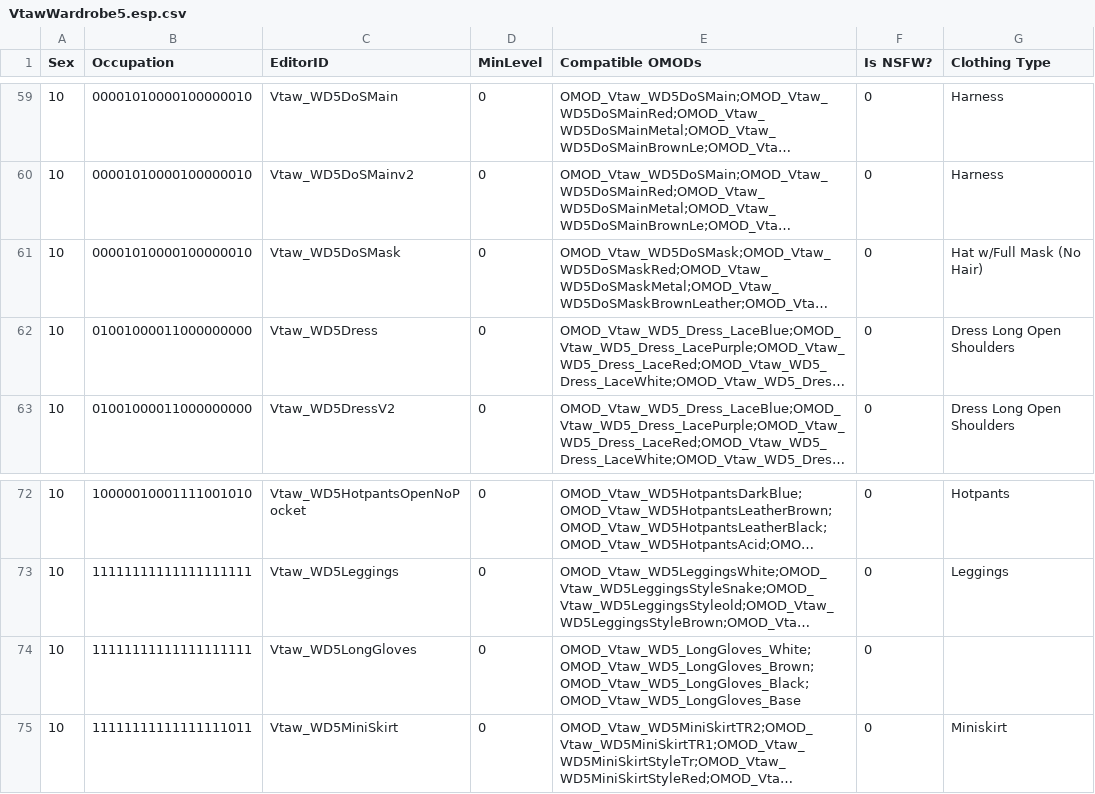
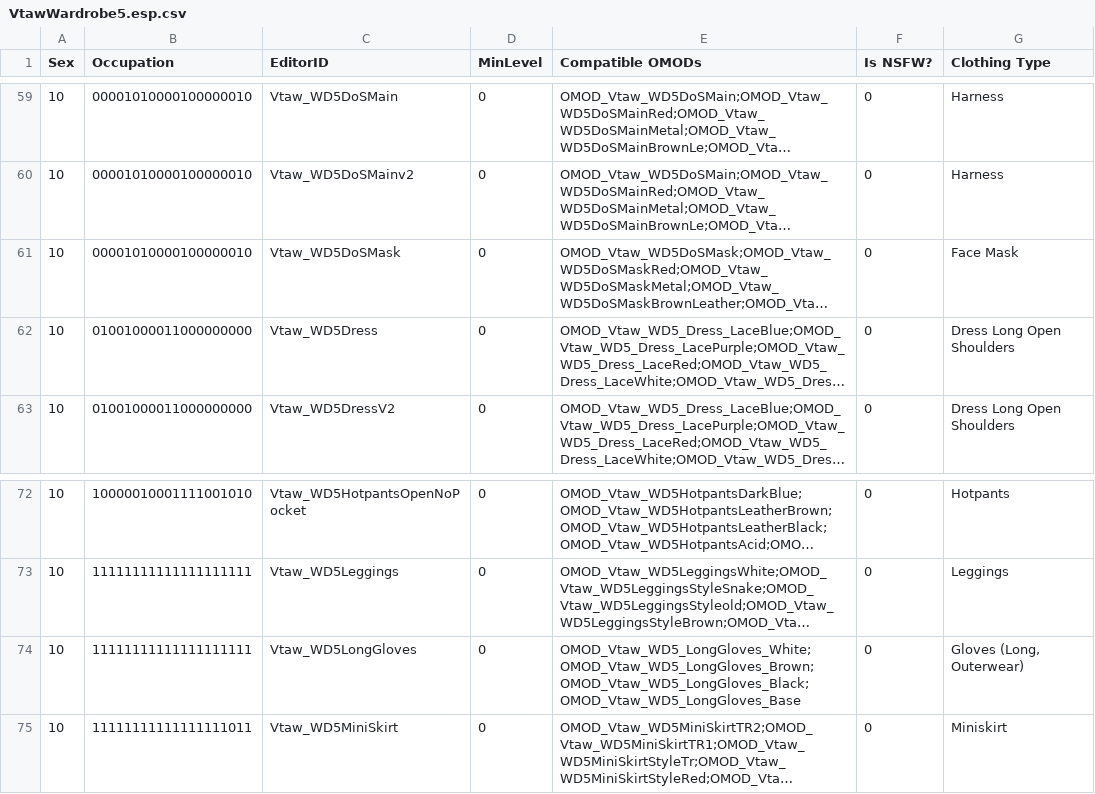
Before and after one commit to saltycricket/scscd, a CSV file: res/F4SE/Plugins/scscd/clothing/scscd_official/VtawWardrobe5.esp.csv, drawn as a sheet; only a part is shown, gaps mark what is left out; long unchanged cells end in …; the diff names each change by its address in the sheet, - before the commit and + after, or states it on an @@ line.

```diff
--- a/res/F4SE/Plugins/scscd/clothing/scscd_official/VtawWardrobe5.esp.csv
+++ b/res/F4SE/Plugins/scscd/clothing/scscd_official/VtawWardrobe5.esp.csv
-G61 (Clothing Type): Hat w/Full Mask (No Hair)
+G61 (Clothing Type): Face Mask
-G74 (Clothing Type): (empty)
+G74 (Clothing Type): Gloves (Long, Outerwear)
```
Also changed, not shown: res/F4SE/Plugins/scscd/clothing/scscd_official/VtawSaraBellum.esp.csv, res/F4SE/Plugins/scscd/clothing/scscd_official/VtawWardrobe6.esp.csv, 1 other file.
